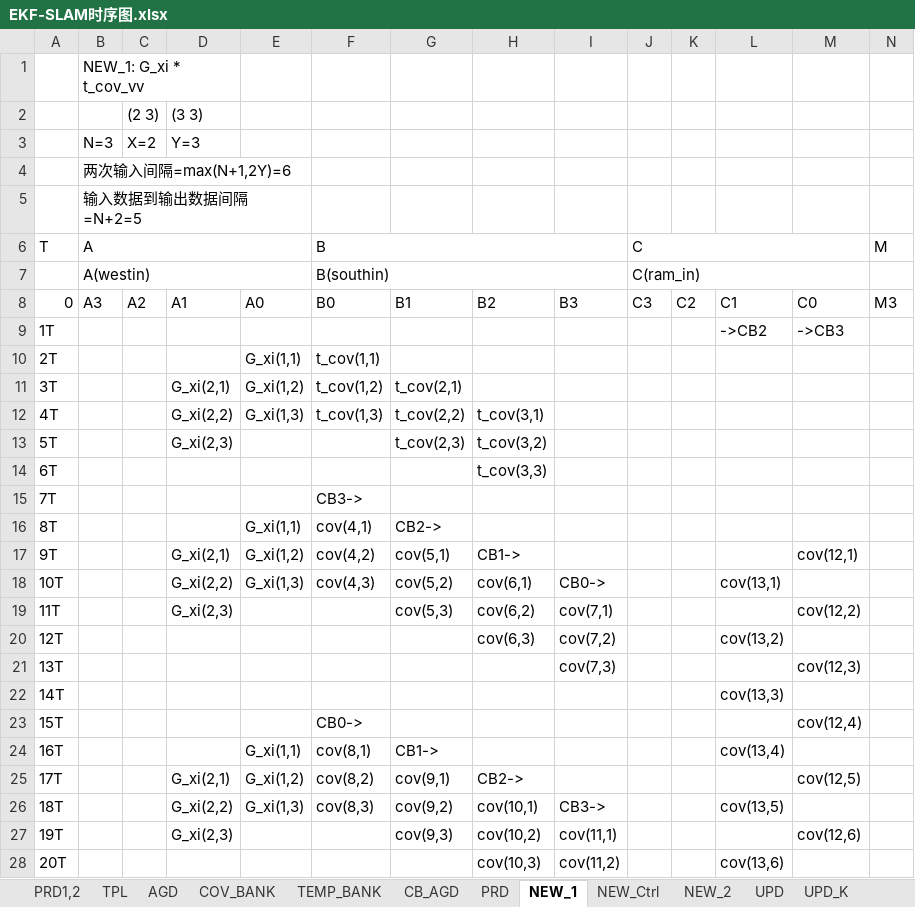
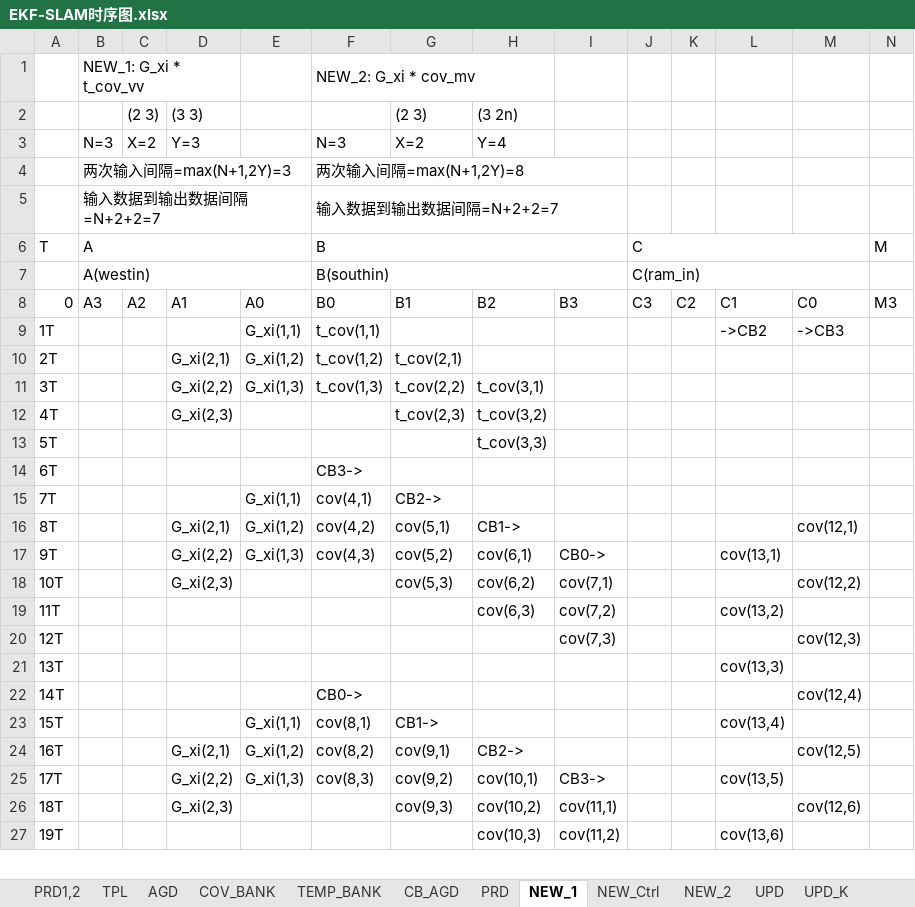
Before and after one commit to olokevin/EKF-SLAM-RTL, an Excel workbook: EKF-SLAM时序图.xlsx, sheet NEW_1, drawn as a sheet; only a part is shown; values as stored, in another font and other column widths than the file's, no cell formats; removed rows and columns are numbered as before the commit, all else as after; rows hold the shown columns only; the diff covers the shown part only; the diff names each change by its address in the sheet, - before the commit and + after, or states it on an @@ line.

Commit message:
the same, add revise on excels

```diff
--- a/EKF-SLAM时序图.xlsx (sheet NEW_1)
+++ b/EKF-SLAM时序图.xlsx (sheet NEW_1)
-F1: (empty)
+F1: NEW_2: G_xi * cov_mv
+F1:H1 merged
-G2: (empty)
+G2: (2 3)
-H2: (empty)
+H2: (3 2n)
-F3: (empty)
+F3: N=3
-G3: (empty)
+G3: X=2
-H3: (empty)
+H3: Y=4
-row 4:  | 两次输入间隔=max(N+1,2Y)=6
-row 5:  | 输入数据到输出数据间隔=N+2=5
+row 4:  | 两次输入间隔=max(N+1,2Y)=3 |  |  |  | 两次输入间隔=max(N+1,2Y)=8
+row 5:  | 输入数据到输出数据间隔=N+2+2=7 |  |  |  | 输入数据到输出数据间隔=N+2+2=7
-E9: (empty)
+E9: G_xi(1,1)
-F9: (empty)
+F9: t_cov(1,1)
-row 10: 2T |  |  |  | G_xi(1,1) | t_cov(1,1)
-A10: 3T
+A10: 2T
-A11: 4T
+A11: 3T
-A12: 5T
+A12: 4T
-A13: 6T
+A13: 5T
-A14: 7T
+A14: 6T
-A15: 8T
+A15: 7T
-A16: 9T
+A16: 8T
-A17: 10T
+A17: 9T
-A18: 11T
+A18: 10T
-A19: 12T
+A19: 11T
-A20: 13T
+A20: 12T
-A21: 14T
+A21: 13T
-A22: 15T
+A22: 14T
-A23: 16T
+A23: 15T
-A24: 17T
+A24: 16T
-A25: 18T
+A25: 17T
-A26: 19T
+A26: 18T
-A27: 20T
+A27: 19T
```
Also changed, not shown: 13 added rows, 13 removed rows and 172 edited cells elsewhere in this sheet, sheet NEW_Ctrl, sheet UPD, sheet UPD_LAST, sheet TEMP_BANK, cell formats, EKF-SLAMv5.0运算统计.xlsx, 3 other files.
